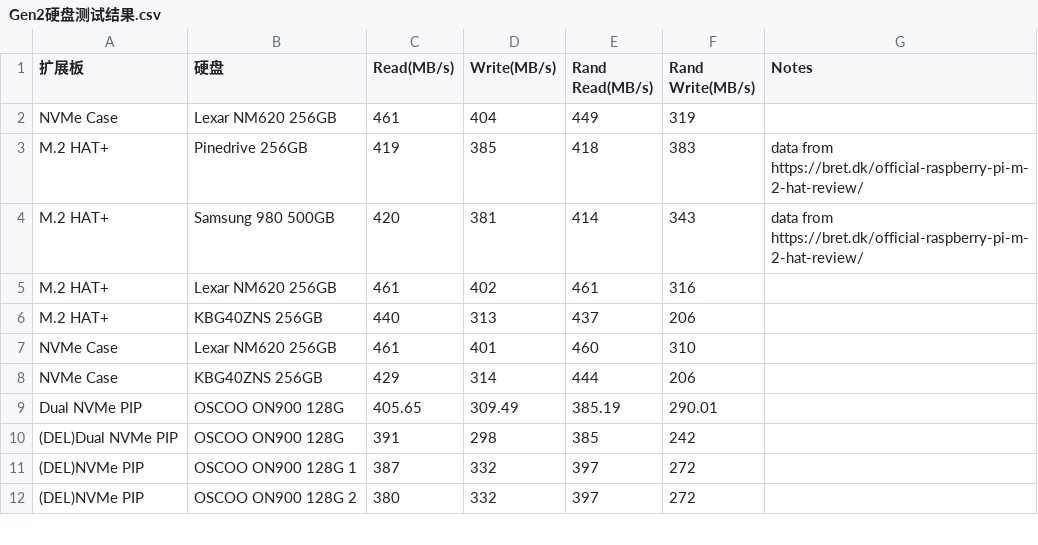
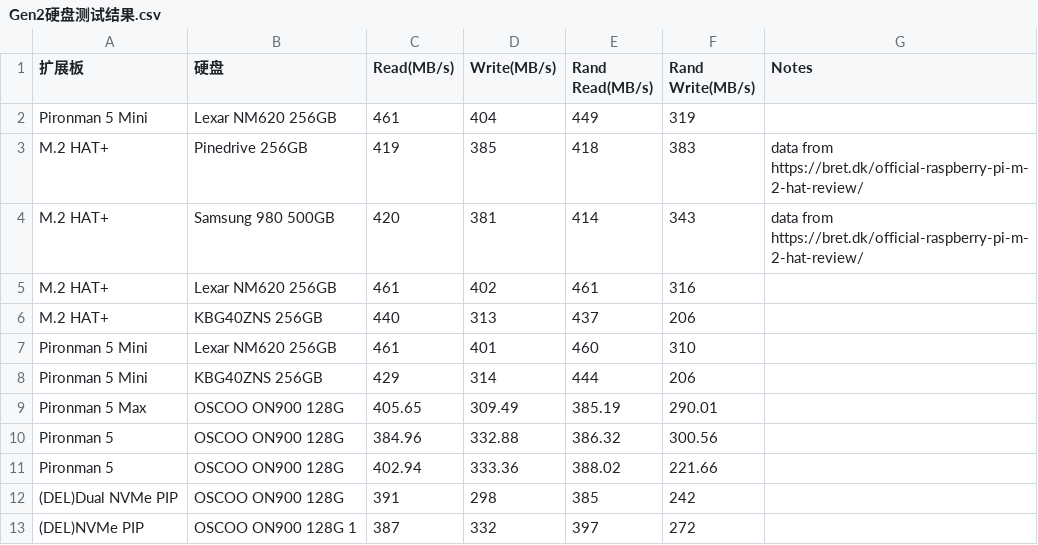
Before and after one commit to sunfounder/rpi-test-tools, a CSV file: storage-test/Gen2硬盘测试结果.csv, drawn as a sheet; only a part is shown; the shorter side is filled out with more unchanged rows.

```diff
--- a/storage-test/Gen2硬盘测试结果.csv
+++ b/storage-test/Gen2硬盘测试结果.csv
@@ -1,3 +1,3 @@
 扩展板,硬盘,Read(MB/s),Write(MB/s),Rand Read(MB/s),Rand Write(MB/s),Notes
-NVMe Case,Lexar NM620 256GB,461,404,449,319,
+Pironman 5 Mini,Lexar NM620 256GB,461,404,449,319,
 M.2 HAT+,Pinedrive 256GB,419,385,418,383,data from https://bret.dk/official-raspberry-pi-m-2-hat-review/
@@ -6,5 +6,7 @@ M.2 HAT+,Lexar NM620 256GB,461,402,461,316,
 M.2 HAT+,KBG40ZNS 256GB,440,313,437,206,
-NVMe Case,Lexar NM620 256GB,461,401,460,310,
-NVMe Case,KBG40ZNS 256GB,429,314,444,206,
-Dual NVMe PIP,OSCOO ON900 128G,405.65,309.49,385.19,290.01
+Pironman 5 Mini,Lexar NM620 256GB,461,401,460,310,
+Pironman 5 Mini,KBG40ZNS 256GB,429,314,444,206,
+Pironman 5 Max,OSCOO ON900 128G,405.65,309.49,385.19,290.01
+Pironman 5,OSCOO ON900 128G,384.96,332.88,386.32,300.56
+Pironman 5,OSCOO ON900 128G,402.94,333.36,388.02,221.66
 (DEL)Dual NVMe PIP,OSCOO ON900 128G,391,298,385,242,
```
Also changed, not shown: storage-test/Gen3硬盘测试结果.csv.
